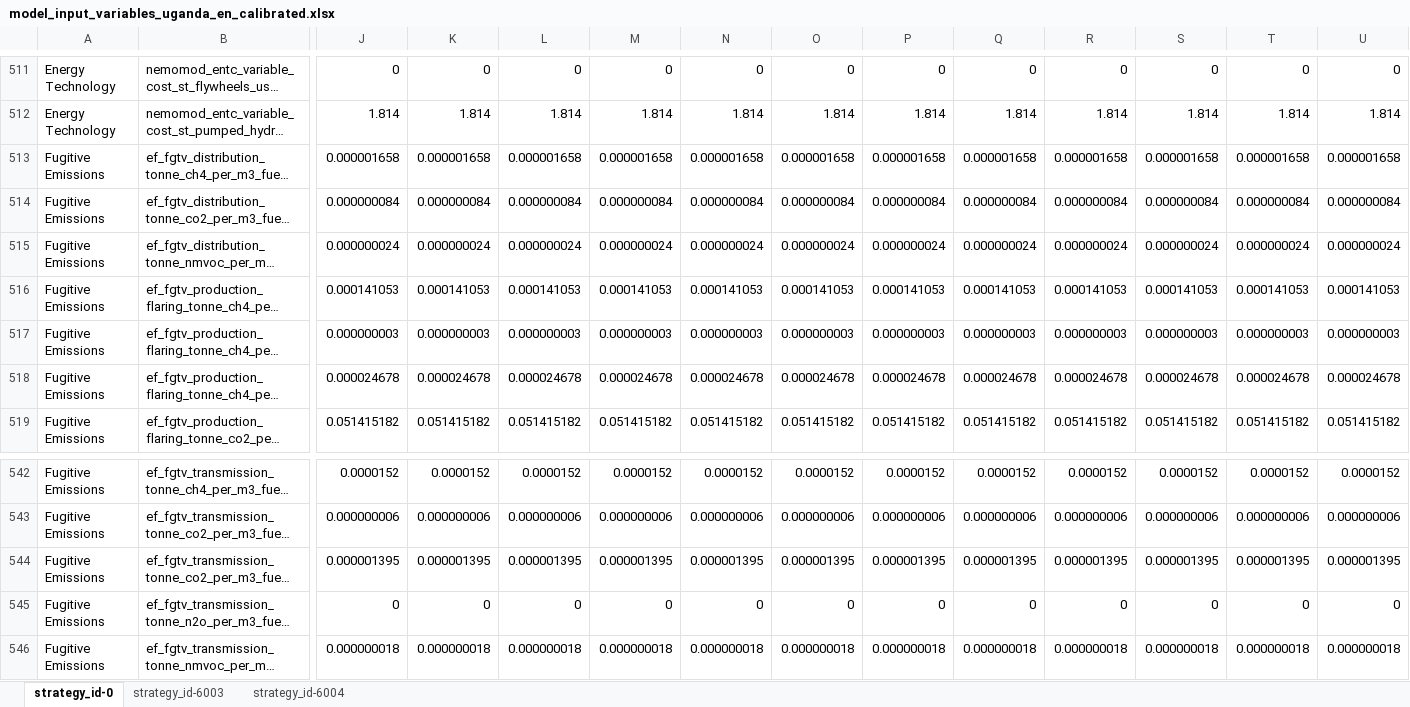
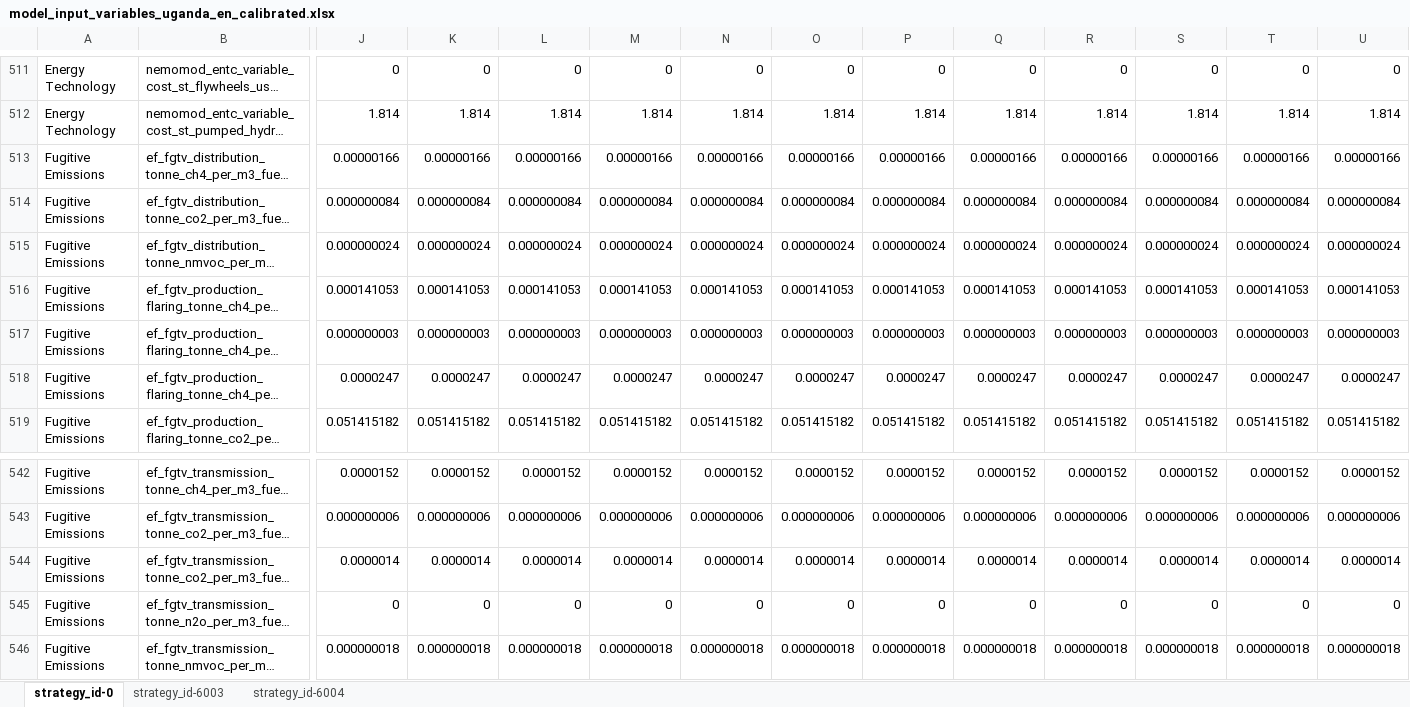
Before and after one commit to sisepuede-framework/ssp_uganda_ndc, an Excel workbook: ssp_modeling/transformations/templates/calibrated/uganda/model_input_variables_uganda_en_calibrated.xlsx, sheet strategy_id-0, drawn as a sheet; only a part is shown, gaps mark what is left out; long unchanged cells end in …; values as stored, in another font and other column widths than the file's, no borders; the diff covers the shown part only; the diff names each change by its address in the sheet, - before the commit and + after, or states it on an @@ line.

```diff
--- a/ssp_modeling/transformations/templates/calibrated/uganda/model_input_variables_uganda_en_calibrated.xlsx (sheet strategy_id-0)
+++ b/ssp_modeling/transformations/templates/calibrated/uganda/model_input_variables_uganda_en_calibrated.xlsx (sheet strategy_id-0)
-J513: 0.000001658
+J513: 0.00000166
-K513: 0.000001658
+K513: 0.00000166
-L513: 0.000001658
+L513: 0.00000166
-M513: 0.000001658
+M513: 0.00000166
-N513: 0.000001658
+N513: 0.00000166
-O513: 0.000001658
+O513: 0.00000166
-P513: 0.000001658
+P513: 0.00000166
-Q513: 0.000001658
+Q513: 0.00000166
-R513: 0.000001658
+R513: 0.00000166
-S513: 0.000001658
+S513: 0.00000166
-T513: 0.000001658
+T513: 0.00000166
-U513: 0.000001658
+U513: 0.00000166
-J518: 0.000024678
+J518: 0.0000247
-K518: 0.000024678
+K518: 0.0000247
-L518: 0.000024678
+L518: 0.0000247
-M518: 0.000024678
+M518: 0.0000247
-N518: 0.000024678
+N518: 0.0000247
-O518: 0.000024678
+O518: 0.0000247
-P518: 0.000024678
+P518: 0.0000247
-Q518: 0.000024678
+Q518: 0.0000247
-R518: 0.000024678
+R518: 0.0000247
-S518: 0.000024678
+S518: 0.0000247
-T518: 0.000024678
+T518: 0.0000247
-U518: 0.000024678
+U518: 0.0000247
-J544: 0.000001395
+J544: 0.0000014
-K544: 0.000001395
+K544: 0.0000014
-L544: 0.000001395
+L544: 0.0000014
-M544: 0.000001395
+M544: 0.0000014
-N544: 0.000001395
+N544: 0.0000014
-O544: 0.000001395
+O544: 0.0000014
-P544: 0.000001395
+P544: 0.0000014
-Q544: 0.000001395
+Q544: 0.0000014
-R544: 0.000001395
+R544: 0.0000014
-S544: 0.000001395
+S544: 0.0000014
-T544: 0.000001395
+T544: 0.0000014
-U544: 0.000001395
+U544: 0.0000014
```
Also changed, not shown: 720 edited cells elsewhere in this sheet, sheet strategy_id-6004, sheet strategy_id-6003, ssp_modeling/scenario_mapping/ssp_uganda_transformation_cw_2025_03_11.xlsx, ssp_modeling/transformations/templates/calibrated/uganda/model_input_variables_uganda_af_calibrated.xlsx, 15 other files.
